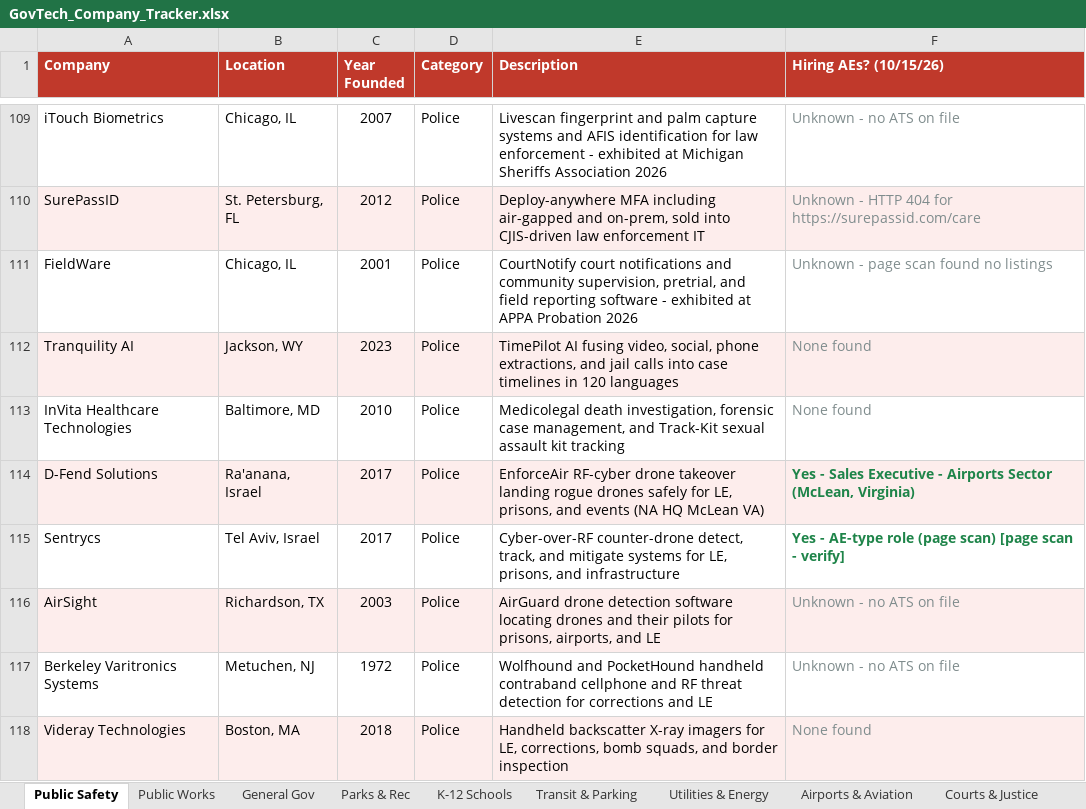
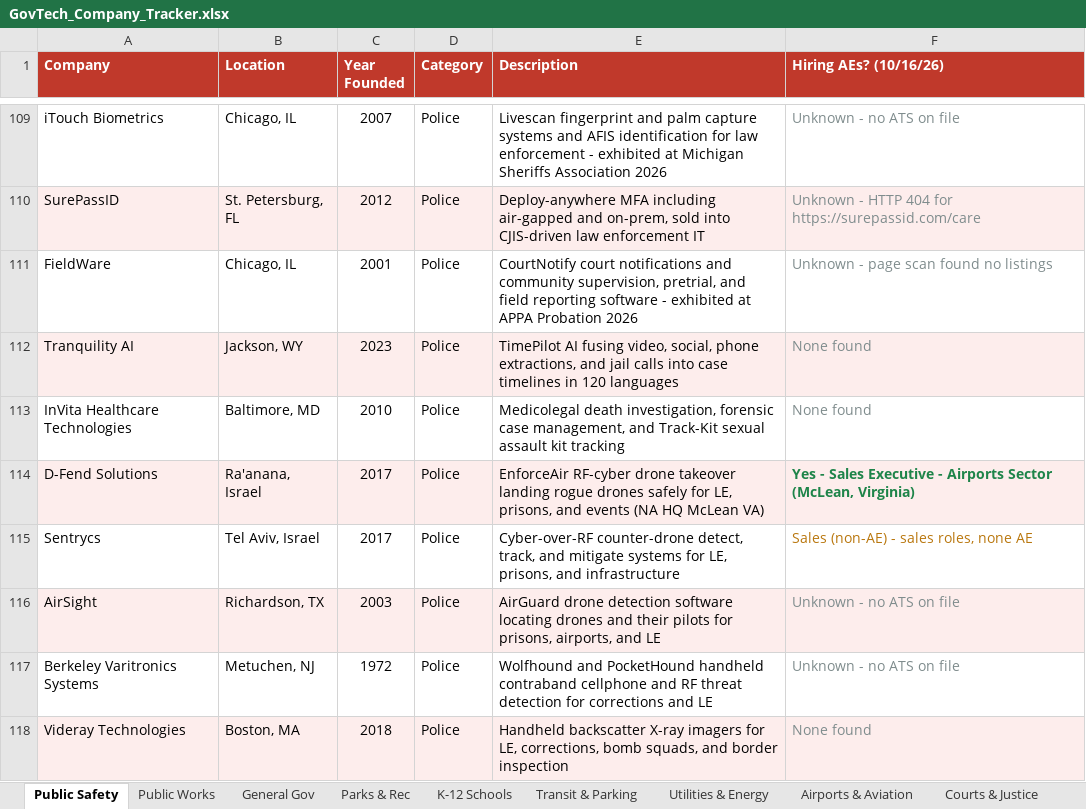
Before and after one commit to westjw/govtech-dock, an Excel workbook: exports/GovTech_Company_Tracker.xlsx, sheet Public Safety, drawn as a sheet; only a part is shown, gaps mark what is left out; values as stored, in another font and other column widths than the file's, no borders; the diff covers the shown part only; the diff names each change by its address in the sheet, - before the commit and + after, or states it on an @@ line.

```diff
--- a/exports/GovTech_Company_Tracker.xlsx (sheet Public Safety)
+++ b/exports/GovTech_Company_Tracker.xlsx (sheet Public Safety)
-F1: Hiring AEs? (10/15/26)
+F1: Hiring AEs? (10/16/26)
-F115 (Hiring AEs? (10/16/26)): Yes - AE-type role (page scan) [page scan - verify]
+F115 (Hiring AEs? (10/16/26)): Sales (non-AE) - sales roles, none AE
@@ F115 bold: on → off, text colour: #1E8449 → #B9770E @@
```
Also changed, not shown: 6 edited cells and cell formats elsewhere in this sheet, sheet Transit & Parking, sheet Utilities & Energy, sheet General Gov, sheet Parks & Rec, sheet Public Works, sheet Airports & Aviation, 5 more sheets.
